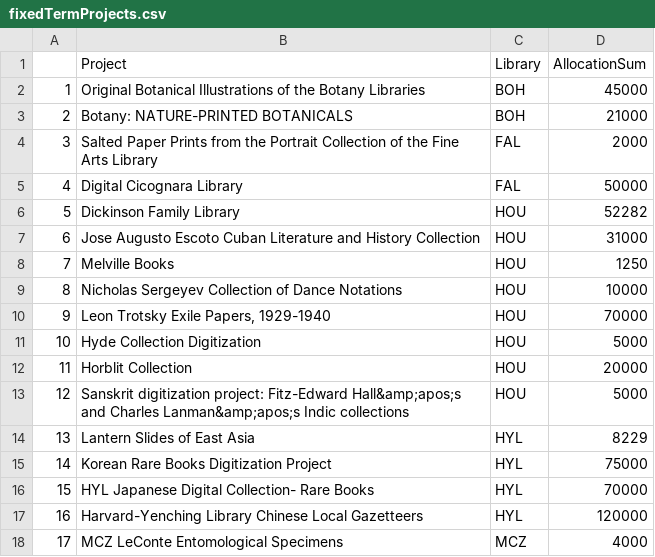
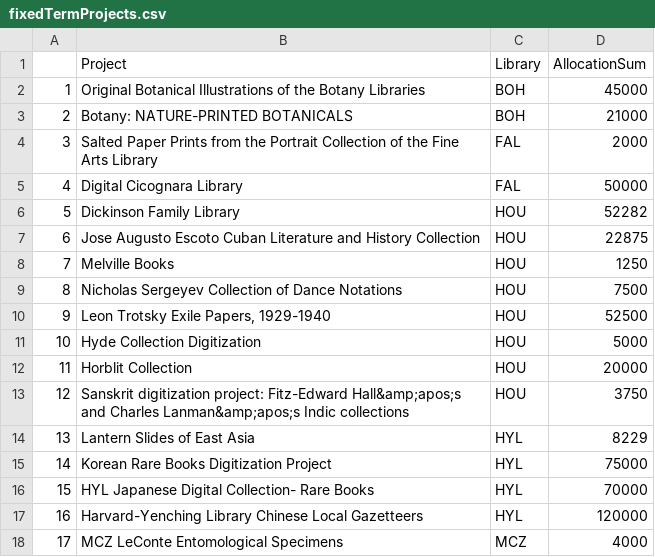
Before and after one commit to fas-digitization-review-committee/drc, a CSV file: fixedTermProjects.csv, drawn as a sheet; only a part is shown.

```diff
--- a/fixedTermProjects.csv
+++ b/fixedTermProjects.csv
@@ -6,9 +6,9 @@
 "5","Dickinson Family Library","HOU",52282
-"6","Jose Augusto Escoto Cuban Literature and History Collection","HOU",31000
+"6","Jose Augusto Escoto Cuban Literature and History Collection","HOU",22875
 "7","Melville Books","HOU",1250
-"8","Nicholas Sergeyev Collection of Dance Notations","HOU",10000
-"9","Leon Trotsky Exile Papers, 1929-1940","HOU",70000
+"8","Nicholas Sergeyev Collection of Dance Notations","HOU",7500
+"9","Leon Trotsky Exile Papers, 1929-1940","HOU",52500
 "10","Hyde Collection Digitization","HOU",5000
 "11","Horblit Collection","HOU",20000
-"12","Sanskrit digitization project: Fitz-Edward Hall&amp;apos;s and Charles Lanman&amp;apos;s Indic collections","HOU",5000
+"12","Sanskrit digitization project: Fitz-Edward Hall&amp;apos;s and Charles Lanman&amp;apos;s Indic collections","HOU",3750
 "13","Lantern Slides of East Asia","HYL",8229
```
Also changed, not shown: 19 other files.
